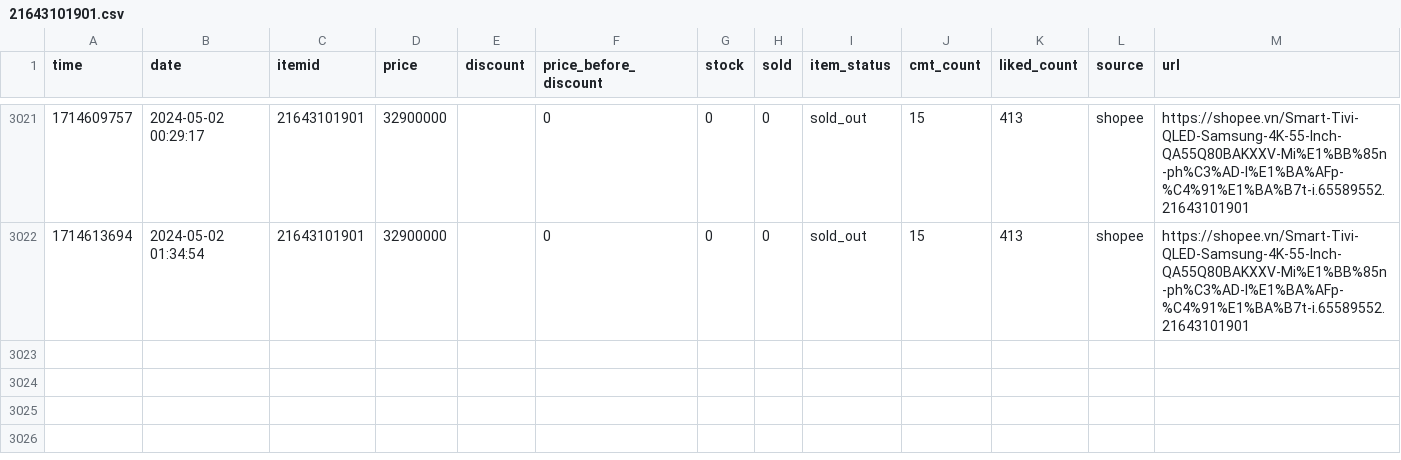
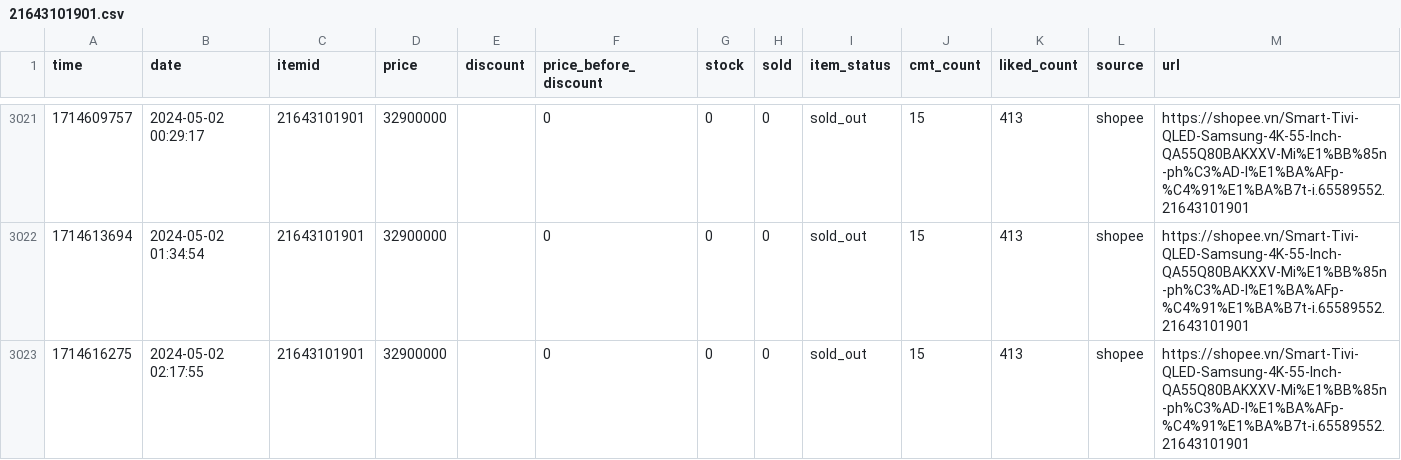
Before and after one commit to zaivi/cicd-tracking-retails-price, a CSV file: data/history/21643101901.csv, drawn as a sheet; only a part is shown, gaps mark what is left out.

```diff
--- a/data/history/21643101901.csv
+++ b/data/history/21643101901.csv
@@ -3022 +3022,2 @@ time,date,itemid,price,discount,price_before_discount,stock,sold,item_status,cmt
 1714613694,2024-05-02 01:34:54,21643101901,32900000,,0,0,0,sold_out,15,413,shopee,https://shopee.vn/Smart-Tivi-QLED-Samsung-4K-55-Inch-QA55Q80BAKXXV-Mi%E1%BB%85n-ph%C3%AD-l%E1%BA%AFp-%C4%91%E1%BA%B7t-i.65589552.21643101901
+1714616275,2024-05-02 02:17:55,21643101901,32900000,,0,0,0,sold_out,15,413,shopee,https://shopee.vn/Smart-Tivi-QLED-Samsung-4K-55-Inch-QA55Q80BAKXXV-Mi%E1%BB%85n-ph%C3%AD-l%E1%BA%AFp-%C4%91%E1%BA%B7t-i.65589552.21643101901
```
Also changed, not shown: data/history/12542067258.csv, data/history/18849883953.csv, 17 other files.
